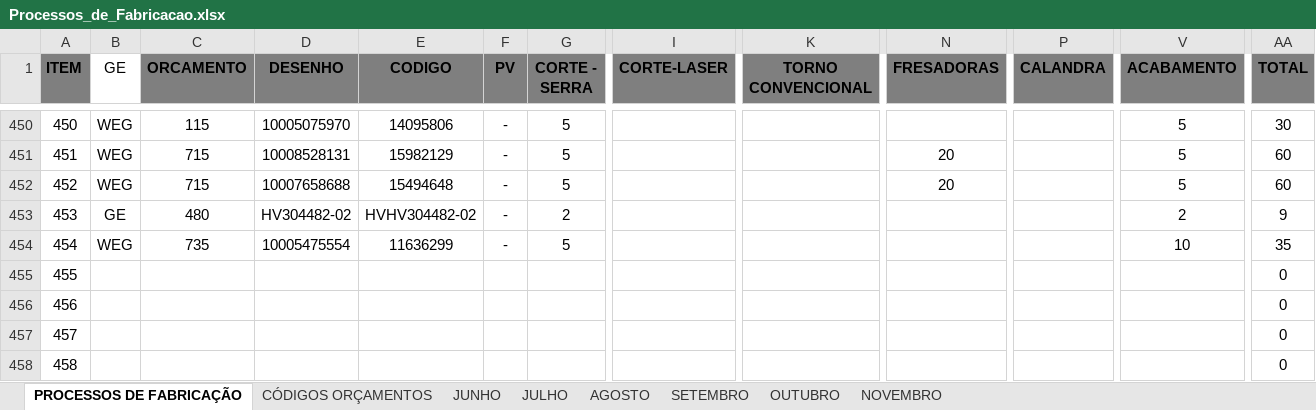
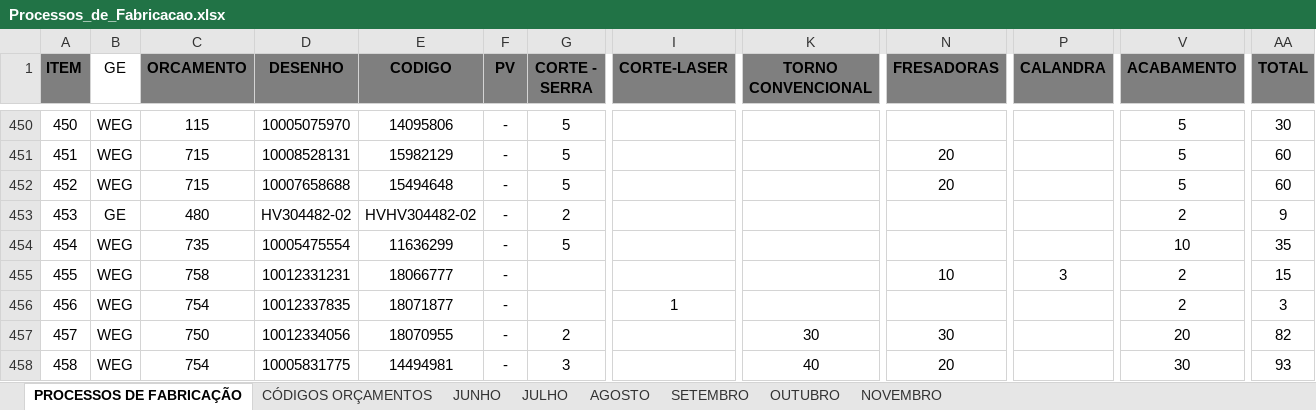
Before and after one commit to MatheusRiosBarcelos/Analise_horas, an Excel workbook: Processos_de_Fabricacao.xlsx, sheet PROCESSOS DE FABRICAÇÃO, drawn as a sheet; only a part is shown, gaps mark what is left out; values as stored, in another font and other column widths than the file's, no borders; the diff covers the shown part only; the diff names each change by its address in the sheet, - before the commit and + after, or states it on an @@ line.

Commit message:
Add files via upload

```diff
--- a/Processos_de_Fabricacao.xlsx (sheet PROCESSOS DE FABRICAÇÃO)
+++ b/Processos_de_Fabricacao.xlsx (sheet PROCESSOS DE FABRICAÇÃO)
-B455:B458 (GE): (empty)
+B455:B458 (GE): WEG
-C455 (ORCAMENTO): (empty)
+C455 (ORCAMENTO): 758
-D455 (DESENHO): (empty)
+D455 (DESENHO): 10012331231
-E455 (CODIGO): (empty)
+E455 (CODIGO): 18066777
-F455:F458 (PV): (empty)
+F455:F458 (PV): -
-N455 (FRESADORAS): (empty)
+N455 (FRESADORAS): 10
-P455 (CALANDRA): (empty)
+P455 (CALANDRA): 3
-V455:V456 (ACABAMENTO): (empty)
+V455:V456 (ACABAMENTO): 2
-AA455 (TOTAL): 0
+AA455 (TOTAL): 15
-C456 (ORCAMENTO): (empty)
+C456 (ORCAMENTO): 754
-D456 (DESENHO): (empty)
+D456 (DESENHO): 10012337835
-E456 (CODIGO): (empty)
+E456 (CODIGO): 18071877
-I456 (CORTE-LASER): (empty)
+I456 (CORTE-LASER): 1
-AA456 (TOTAL): 0
+AA456 (TOTAL): 3
-C457 (ORCAMENTO): (empty)
+C457 (ORCAMENTO): 750
-D457 (DESENHO): (empty)
+D457 (DESENHO): 10012334056
-E457 (CODIGO): (empty)
+E457 (CODIGO): 18070955
-G457 (CORTE - SERRA): (empty)
+G457 (CORTE - SERRA): 2
-K457 (TORNO CONVENCIONAL): (empty)
+K457 (TORNO CONVENCIONAL): 30
-N457 (FRESADORAS): (empty)
+N457 (FRESADORAS): 30
-V457 (ACABAMENTO): (empty)
+V457 (ACABAMENTO): 20
-AA457 (TOTAL): 0
+AA457 (TOTAL): 82
-C458 (ORCAMENTO): (empty)
+C458 (ORCAMENTO): 754
-D458 (DESENHO): (empty)
+D458 (DESENHO): 10005831775
-E458 (CODIGO): (empty)
+E458 (CODIGO): 14494981
-G458 (CORTE - SERRA): (empty)
+G458 (CORTE - SERRA): 3
-K458 (TORNO CONVENCIONAL): (empty)
+K458 (TORNO CONVENCIONAL): 40
-N458 (FRESADORAS): (empty)
+N458 (FRESADORAS): 20
-V458 (ACABAMENTO): (empty)
+V458 (ACABAMENTO): 30
-AA458 (TOTAL): 0
+AA458 (TOTAL): 93
```
Also changed, not shown: 97 edited cells elsewhere in this sheet, sheet OUTUBRO.
